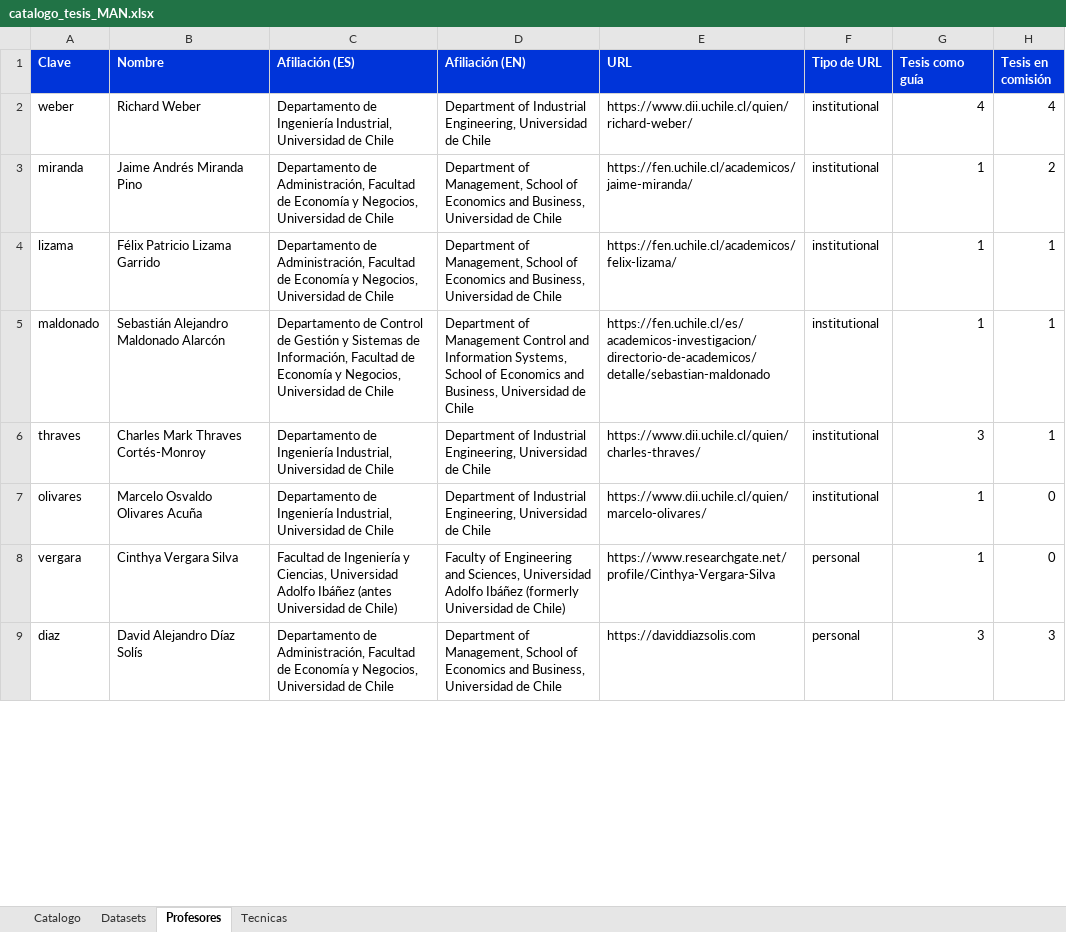
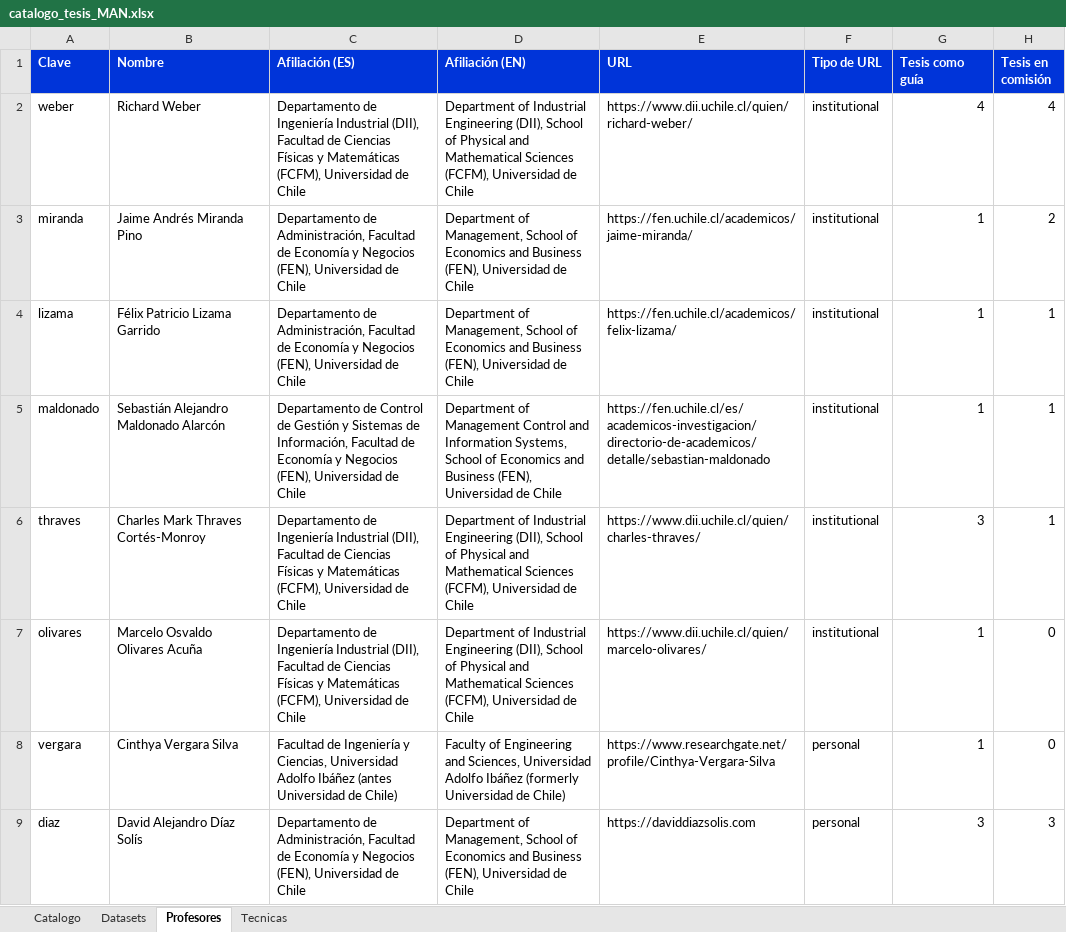
Before and after one commit to daviddiazsolis/man_thesis_catalog, an Excel workbook: catalogo_tesis_MAN.xlsx, sheet Profesores, drawn as a sheet; only a part is shown; values as stored, in another font and other column widths than the file's, no borders; the diff covers the shown part only; the diff names each change by its address in the sheet, - before the commit and + after, or states it on an @@ line.

```diff
--- a/catalogo_tesis_MAN.xlsx (sheet Profesores)
+++ b/catalogo_tesis_MAN.xlsx (sheet Profesores)
-C2 (Afiliación (ES)): …de Ingeniería Industrial, Universidad de…
+C2 (Afiliación (ES)): …de Ingeniería Industrial (DII), Facultad de Ciencias Físicas y Matemáticas (FCFM), Universidad de…
-D2 (Afiliación (EN)): …of Industrial Engineering, Universidad de…
+D2 (Afiliación (EN)): …of Industrial Engineering (DII), School of Physical and Mathematical Sciences (FCFM), Universidad de…
-C3:C4 (Afiliación (ES)): …Economía y Negocios, Universidad de…
+C3:C4 (Afiliación (ES)): …Economía y Negocios (FEN), Universidad de…
-D3:D4 (Afiliación (EN)): …Economics and Business, Universidad de…
+D3:D4 (Afiliación (EN)): …Economics and Business (FEN), Universidad de…
-C5 (Afiliación (ES)): …Economía y Negocios, Universidad de…
+C5 (Afiliación (ES)): …Economía y Negocios (FEN), Universidad de…
-D5 (Afiliación (EN)): …Economics and Business, Universidad de…
+D5 (Afiliación (EN)): …Economics and Business (FEN), Universidad de…
-C6:C7 (Afiliación (ES)): …de Ingeniería Industrial, Universidad de…
+C6:C7 (Afiliación (ES)): …de Ingeniería Industrial (DII), Facultad de Ciencias Físicas y Matemáticas (FCFM), Universidad de…
-D6:D7 (Afiliación (EN)): …of Industrial Engineering, Universidad de…
+D6:D7 (Afiliación (EN)): …of Industrial Engineering (DII), School of Physical and Mathematical Sciences (FCFM), Universidad de…
-C9 (Afiliación (ES)): …Economía y Negocios, Universidad de…
+C9 (Afiliación (ES)): …Economía y Negocios (FEN), Universidad de…
-D9 (Afiliación (EN)): …Economics and Business, Universidad de…
+D9 (Afiliación (EN)): …Economics and Business (FEN), Universidad de…
```
Also changed, not shown: 12 edited cells elsewhere in this sheet, sheet Catalogo, 48 other files.
